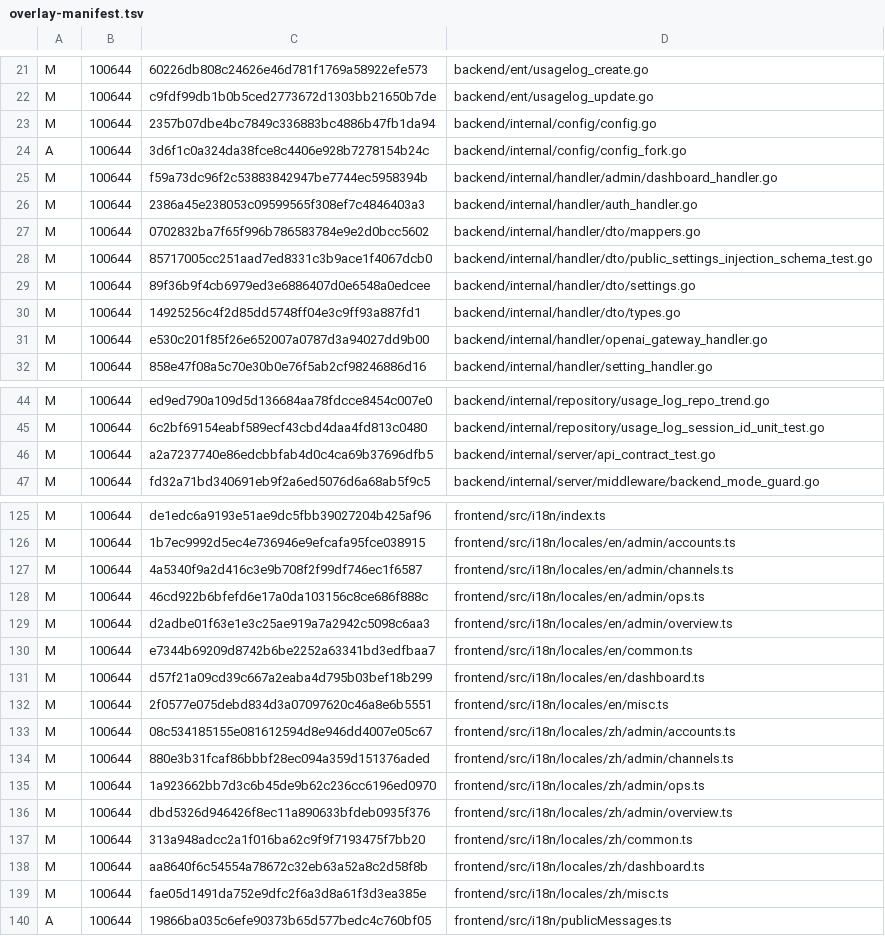
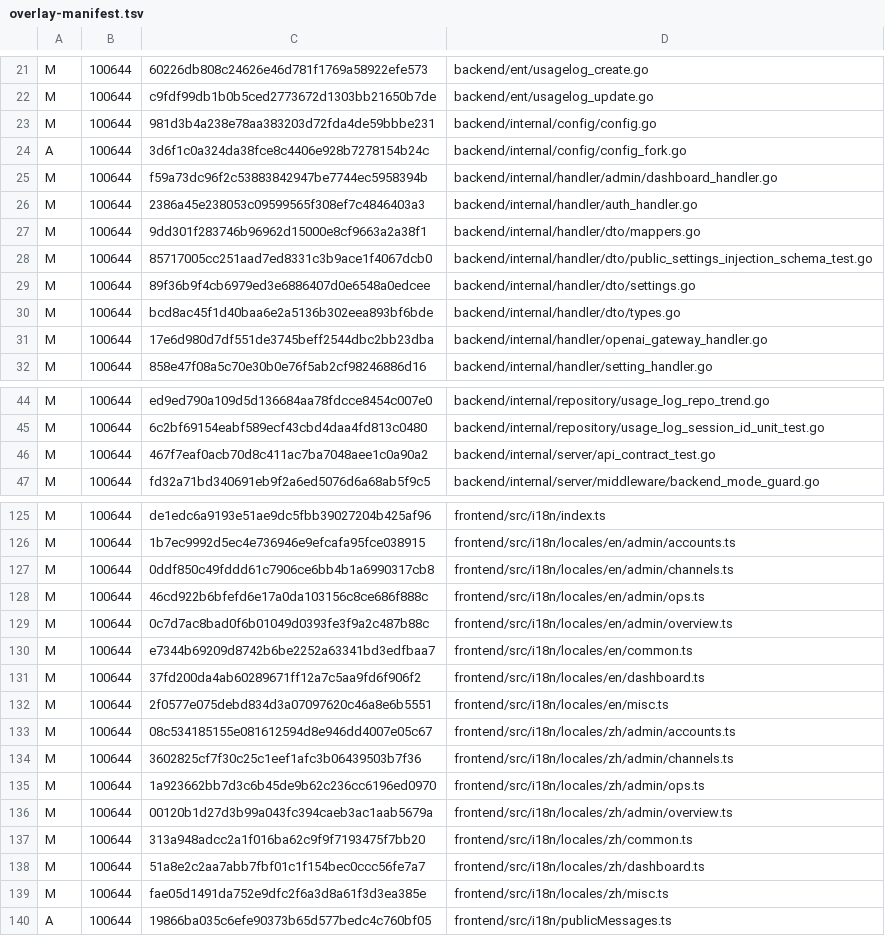
Before and after one commit to KimiChen/wheels, a TSV file: sub2api-plus/overlay-manifest.tsv, drawn as a sheet; only a part is shown, gaps mark what is left out; the diff covers the shown part only.

```diff
--- a/sub2api-plus/overlay-manifest.tsv
+++ b/sub2api-plus/overlay-manifest.tsv
@@ -22,3 +22,3 @@ M	100644	60226db808c24626e46d781f1769a58922efe573	backend/ent/usagelog_create.go
 M	100644	c9fdf99db1b0b5ced2773672d1303bb21650b7de	backend/ent/usagelog_update.go
-M	100644	2357b07dbe4bc7849c336883bc4886b47fb1da94	backend/internal/config/config.go
+M	100644	981d3b4a238e78aa383203d72fda4de59bbbe231	backend/internal/config/config.go
 A	100644	3d6f1c0a324da38fce8c4406e928b7278154b24c	backend/internal/config/config_fork.go
@@ -26,7 +26,7 @@ M	100644	f59a73dc96f2c53883842947be7744ec5958394b	backend/internal/handler/admin
 M	100644	2386a45e238053c09599565f308ef7c4846403a3	backend/internal/handler/auth_handler.go
-M	100644	0702832ba7f65f996b786583784e9e2d0bcc5602	backend/internal/handler/dto/mappers.go
+M	100644	9dd301f283746b96962d15000e8cf9663a2a38f1	backend/internal/handler/dto/mappers.go
 M	100644	85717005cc251aad7ed8331c3b9ace1f4067dcb0	backend/internal/handler/dto/public_settings_injection_schema_test.go
 M	100644	89f36b9f4cb6979ed3e6886407d0e6548a0edcee	backend/internal/handler/dto/settings.go
-M	100644	14925256c4f2d85dd5748ff04e3c9ff93a887fd1	backend/internal/handler/dto/types.go
-M	100644	e530c201f85f26e652007a0787d3a94027dd9b00	backend/internal/handler/openai_gateway_handler.go
+M	100644	bcd8ac45f1d40baa6e2a5136b302eea893bf6bde	backend/internal/handler/dto/types.go
+M	100644	17e6d980d7df551de3745beff2544dbc2bb23dba	backend/internal/handler/openai_gateway_handler.go
 M	100644	858e47f08a5c70e30b0e76f5ab2cf98246886d16	backend/internal/handler/setting_handler.go
@@ -45,3 +45,3 @@ M	100644	ed9ed790a109d5d136684aa78fdcce8454c007e0	backend/internal/repository/us
 M	100644	6c2bf69154eabf589ecf43cbd4daa4fd813c0480	backend/internal/repository/usage_log_session_id_unit_test.go
-M	100644	a2a7237740e86edcbbfab4d0c4ca69b37696dfb5	backend/internal/server/api_contract_test.go
+M	100644	467f7eaf0acb70d8c411ac7ba7048aee1c0a90a2	backend/internal/server/api_contract_test.go
 M	100644	fd32a71bd340691eb9f2a6ed5076d6a68ab5f9c5	backend/internal/server/middleware/backend_mode_guard.go
@@ -126,14 +126,14 @@ M	100644	de1edc6a9193e51ae9dc5fbb39027204b425af96	frontend/src/i18n/index.ts
 M	100644	1b7ec9992d5ec4e736946e9efcafa95fce038915	frontend/src/i18n/locales/en/admin/accounts.ts
-M	100644	4a5340f9a2d416c3e9b708f2f99df746ec1f6587	frontend/src/i18n/locales/en/admin/channels.ts
+M	100644	0ddf850c49fddd61c7906ce6bb4b1a6990317cb8	frontend/src/i18n/locales/en/admin/channels.ts
 M	100644	46cd922b6bfefd6e17a0da103156c8ce686f888c	frontend/src/i18n/locales/en/admin/ops.ts
-M	100644	d2adbe01f63e1e3c25ae919a7a2942c5098c6aa3	frontend/src/i18n/locales/en/admin/overview.ts
+M	100644	0c7d7ac8bad0f6b01049d0393fe3f9a2c487b88c	frontend/src/i18n/locales/en/admin/overview.ts
 M	100644	e7344b69209d8742b6be2252a63341bd3edfbaa7	frontend/src/i18n/locales/en/common.ts
-M	100644	d57f21a09cd39c667a2eaba4d795b03bef18b299	frontend/src/i18n/locales/en/dashboard.ts
+M	100644	37fd200da4ab60289671ff12a7c5aa9fd6f906f2	frontend/src/i18n/locales/en/dashboard.ts
 M	100644	2f0577e075debd834d3a07097620c46a8e6b5551	frontend/src/i18n/locales/en/misc.ts
 M	100644	08c534185155e081612594d8e946dd4007e05c67	frontend/src/i18n/locales/zh/admin/accounts.ts
-M	100644	880e3b31fcaf86bbbf28ec094a359d151376aded	frontend/src/i18n/locales/zh/admin/channels.ts
+M	100644	3602825cf7f30c25c1eef1afc3b06439503b7f36	frontend/src/i18n/locales/zh/admin/channels.ts
 M	100644	1a923662bb7d3c6b45de9b62c236cc6196ed0970	frontend/src/i18n/locales/zh/admin/ops.ts
-M	100644	dbd5326d946426f8ec11a890633bfdeb0935f376	frontend/src/i18n/locales/zh/admin/overview.ts
+M	100644	00120b1d27d3b99a043fc394caeb3ac1aab5679a	frontend/src/i18n/locales/zh/admin/overview.ts
 M	100644	313a948adcc2a1f016ba62c9f9f7193475f7bb20	frontend/src/i18n/locales/zh/common.ts
-M	100644	aa8640f6c54554a78672c32eb63a52a8c2d58f8b	frontend/src/i18n/locales/zh/dashboard.ts
+M	100644	51a8e2c2aa7abb7fbf01c1f154bec0ccc56fe7a7	frontend/src/i18n/locales/zh/dashboard.ts
 M	100644	fae05d1491da752e9dfc2f6a3d8a61f3d3ea385e	frontend/src/i18n/locales/zh/misc.ts
```
Also changed, not shown: 14 edited cells elsewhere in this file, 23 other files.
